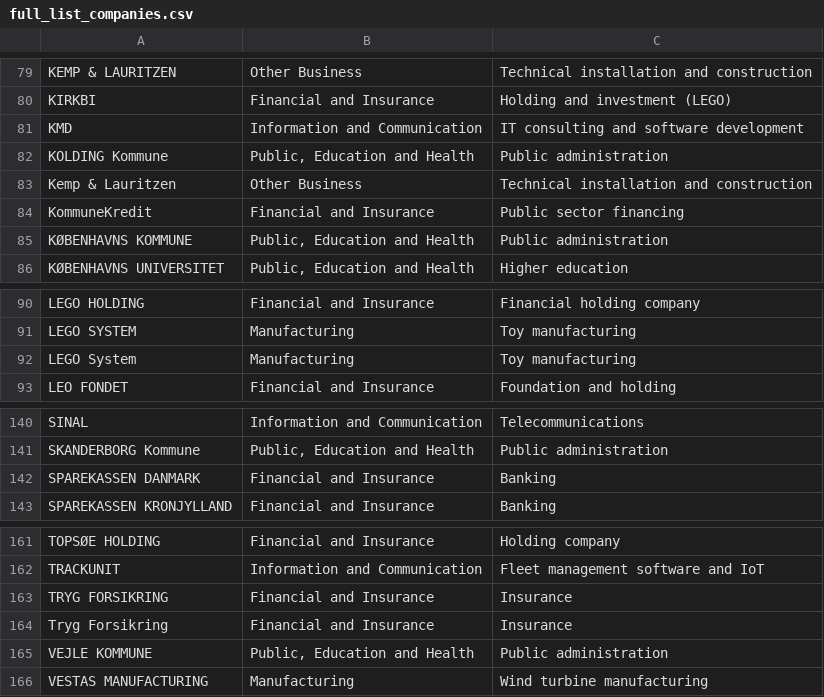
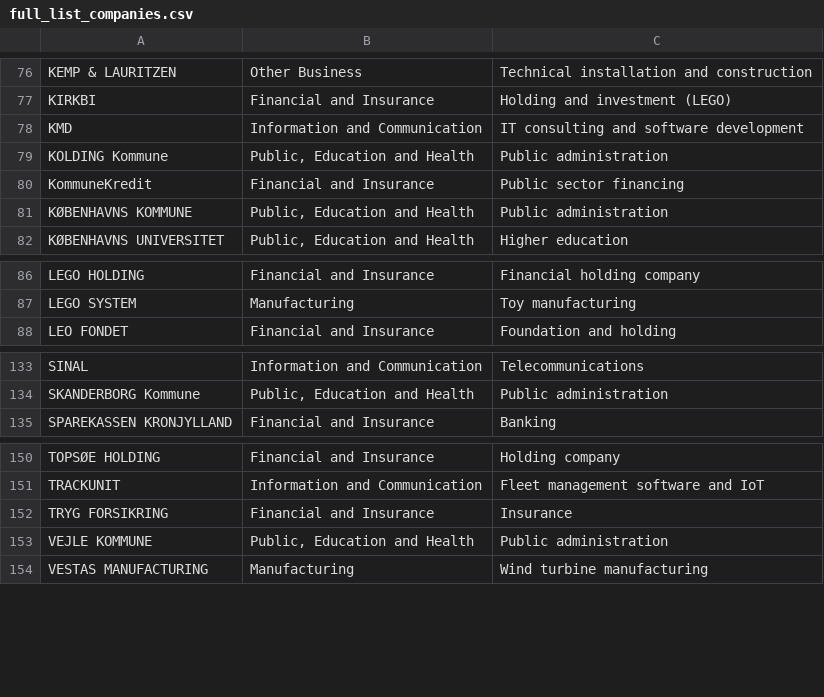
Before and after one commit to AndreaDePascale/SocialDataFinalProject, a CSV file: data/companies/full_list_companies.csv, drawn as a sheet; only a part is shown, gaps mark what is left out; the diff covers the shown part only.

```diff
--- a/data/companies/full_list_companies.csv
+++ b/data/companies/full_list_companies.csv
@@ -82,3 +79,2 @@ KMD,Information and Communication,IT consulting and software development
 KOLDING Kommune,"Public, Education and Health",Public administration
-Kemp & Lauritzen,Other Business,Technical installation and construction
 KommuneKredit,Financial and Insurance,Public sector financing
@@ -91,3 +87,2 @@ LEGO HOLDING,Financial and Insurance,Financial holding company
 LEGO SYSTEM,Manufacturing,Toy manufacturing
-LEGO System,Manufacturing,Toy manufacturing
 LEO FONDET,Financial and Insurance,Foundation and holding
@@ -141,3 +134,2 @@ SINAL,Information and Communication,Telecommunications
 SKANDERBORG Kommune,"Public, Education and Health",Public administration
-SPAREKASSEN DANMARK,Financial and Insurance,Banking
 SPAREKASSEN KRONJYLLAND,Financial and Insurance,Banking
@@ -163,3 +152,2 @@ TRACKUNIT,Information and Communication,Fleet management software and IoT
 TRYG FORSIKRING,Financial and Insurance,Insurance
-Tryg Forsikring,Financial and Insurance,Insurance
 VEJLE KOMMUNE,"Public, Education and Health",Public administration
```
Also changed, not shown: 8 removed rows elsewhere in this file, 27 other files.
